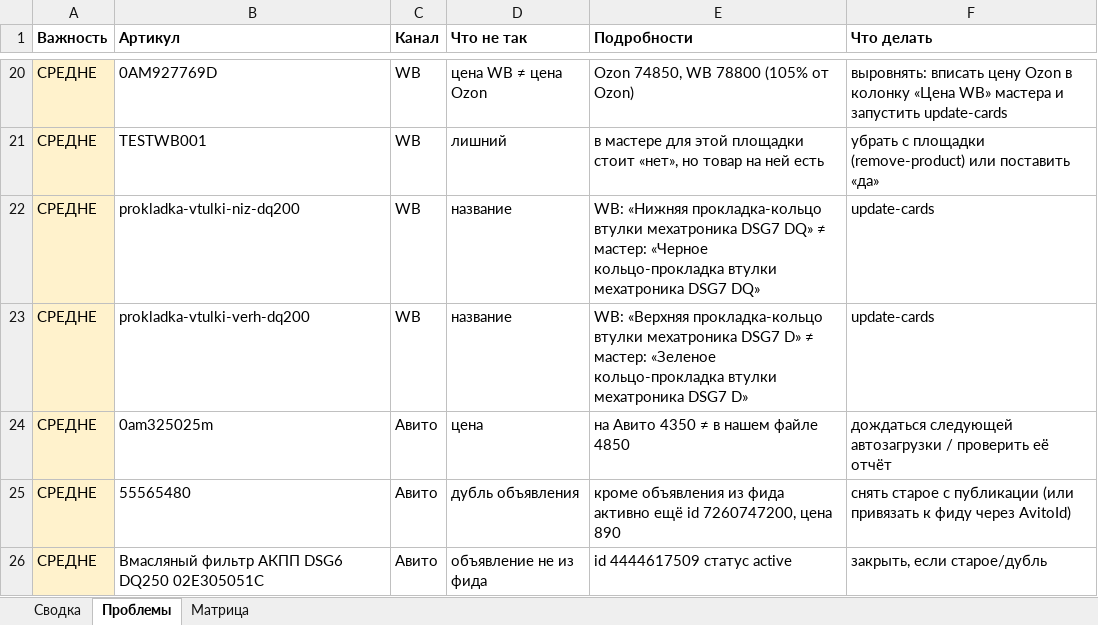
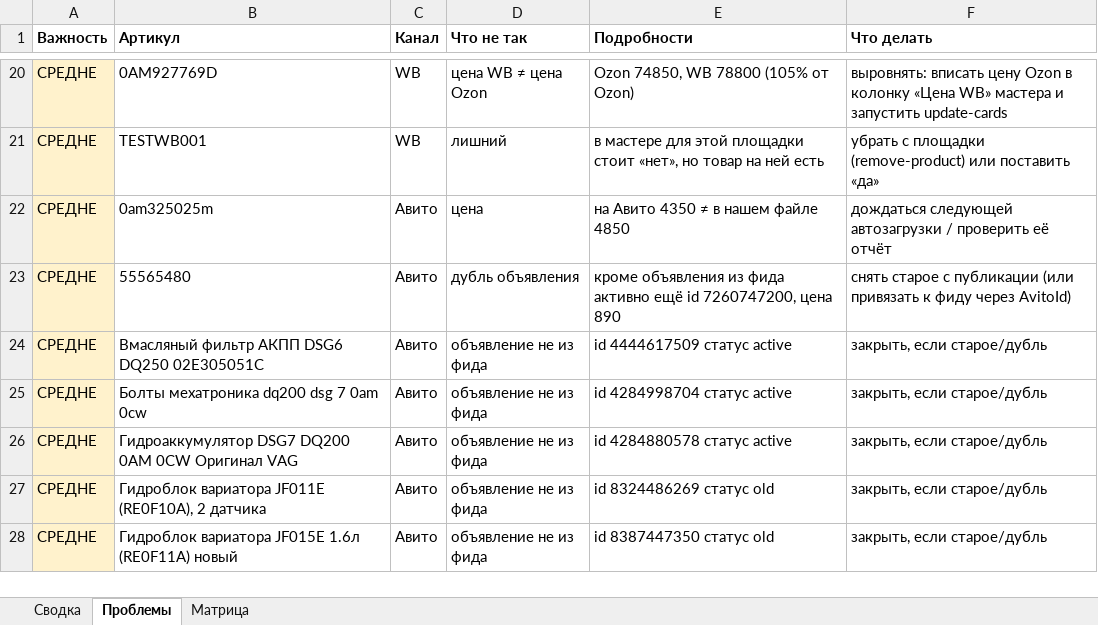
Before and after one commit to antongrigorenko844-prog/marketplace-agent, an Excel workbook: data/audit_report.xlsx, sheet Проблемы, drawn as a sheet; only a part is shown, gaps mark what is left out; the shorter side is filled out with more unchanged rows; values as stored, in another font and other column widths than the file's, no borders; the diff names each change by its address in the sheet, - before the commit and + after, or states it on an @@ line.

```diff
--- a/data/audit_report.xlsx (sheet Проблемы)
+++ b/data/audit_report.xlsx (sheet Проблемы)
-row 22: СРЕДНЕ | prokladka-vtulki-niz-dq200 | WB | название | WB: «Нижняя прокладка-кольцо втулки мехатроника DSG7 DQ» ≠ мастер: «Черное кольцо-прокладка втулки мехатроника DSG7 DQ» | update-cards
-row 23: СРЕДНЕ | prokladka-vtulki-verh-dq200 | WB | название | WB: «Верхняя прокладка-кольцо втулки мехатроника DSG7 D» ≠ мастер: «Зеленое кольцо-прокладка втулки мехатроника DSG7 D» | update-cards
```
Also changed, not shown: sheet Сводка, data/avito_feed.xlsx, data/avito_photos.xlsx, 15 other files.
